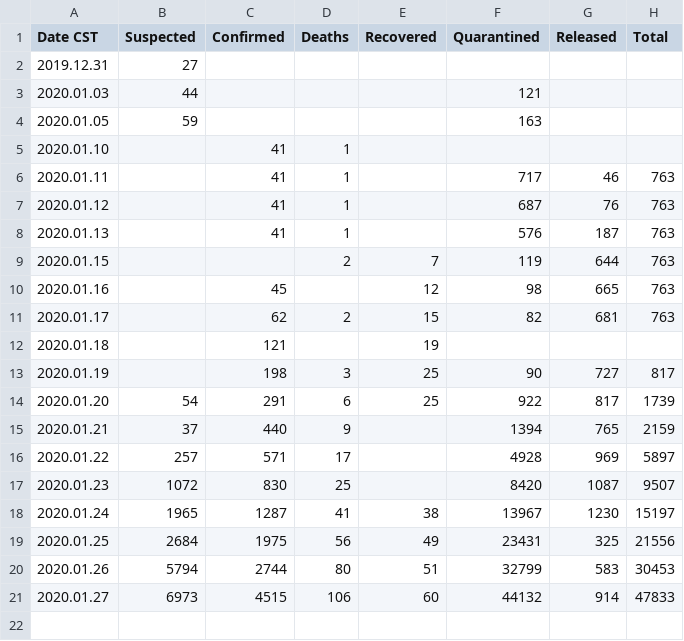
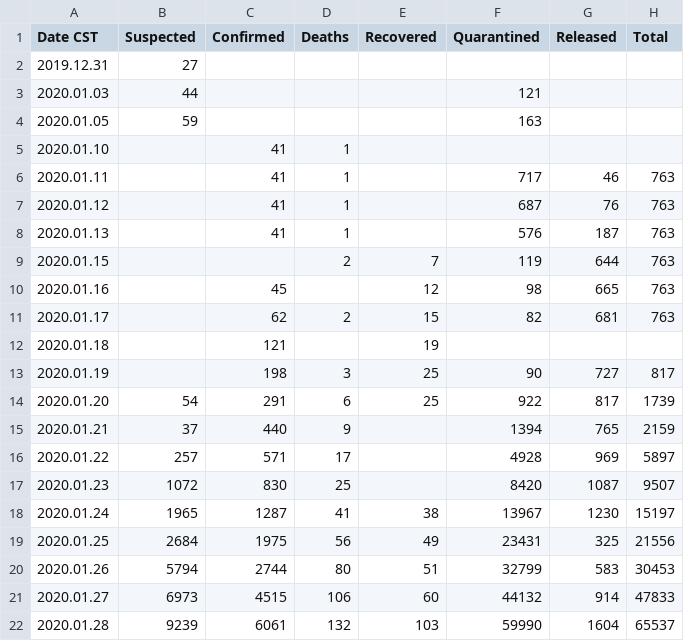
Before and after one commit to DEDZTBH/2019-nCoV-prediction, a CSV file: data/2019-nCoV.csv, drawn as a sheet.

```diff
--- a/data/2019-nCoV.csv
+++ b/data/2019-nCoV.csv
@@ -21 +21,2 @@ Date CST,Suspected,Confirmed,Deaths,Recovered,Quarantined,Released,Total
 2020.01.27,6973,4515,106,60,44132,914,47833
+2020.01.28,9239,6061,132,103,59990,1604,65537
```
Also changed, not shown: 2 other files.
